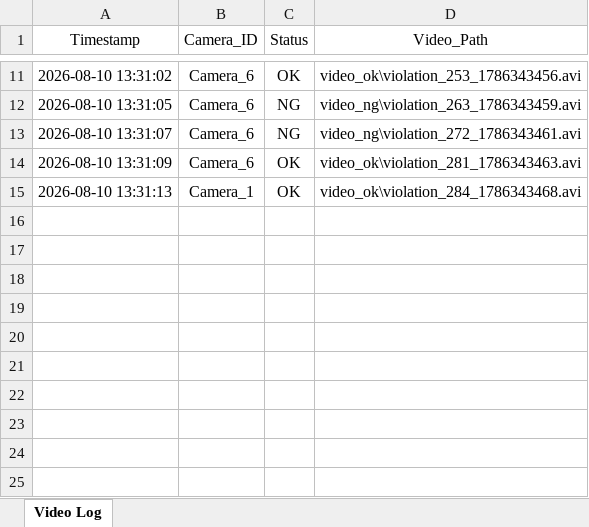
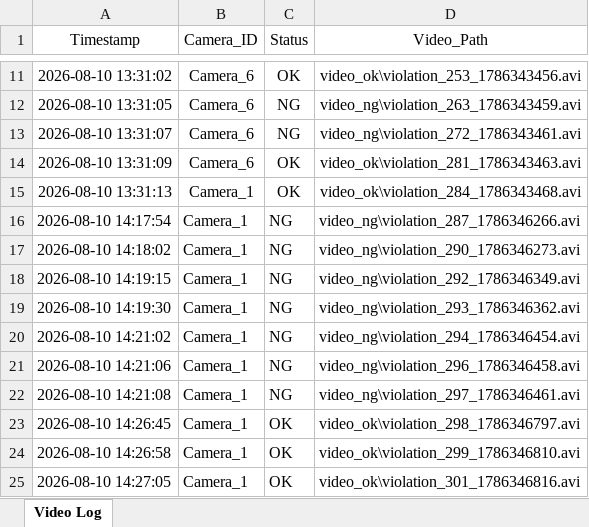
Before and after one commit to niranthonphudsa-source/Motion-Detector, an Excel workbook: logs/video_history.xlsx, sheet Video Log, drawn as a sheet; only a part is shown, gaps mark what is left out; values as stored, in another font and other column widths than the file's, no borders; the diff names each change by its address in the sheet, - before the commit and + after, or states it on an @@ line.

Commit message:
update dataset

```diff
--- a/logs/video_history.xlsx (sheet Video Log)
+++ b/logs/video_history.xlsx (sheet Video Log)
+row 16: 2026-08-10 14:17:54 | Camera_1 | NG | video_ng\violation_287_1786346266.avi
+row 17: 2026-08-10 14:18:02 | Camera_1 | NG | video_ng\violation_290_1786346273.avi
+row 18: 2026-08-10 14:19:15 | Camera_1 | NG | video_ng\violation_292_1786346349.avi
+row 19: 2026-08-10 14:19:30 | Camera_1 | NG | video_ng\violation_293_1786346362.avi
+row 20: 2026-08-10 14:21:02 | Camera_1 | NG | video_ng\violation_294_1786346454.avi
+row 21: 2026-08-10 14:21:06 | Camera_1 | NG | video_ng\violation_296_1786346458.avi
+row 22: 2026-08-10 14:21:08 | Camera_1 | NG | video_ng\violation_297_1786346461.avi
+row 23: 2026-08-10 14:26:45 | Camera_1 | OK | video_ok\violation_298_1786346797.avi
+row 24: 2026-08-10 14:26:58 | Camera_1 | OK | video_ok\violation_299_1786346810.avi
+row 25: 2026-08-10 14:27:05 | Camera_1 | OK | video_ok\violation_301_1786346816.avi
```
Also changed, not shown: 4 other files.
